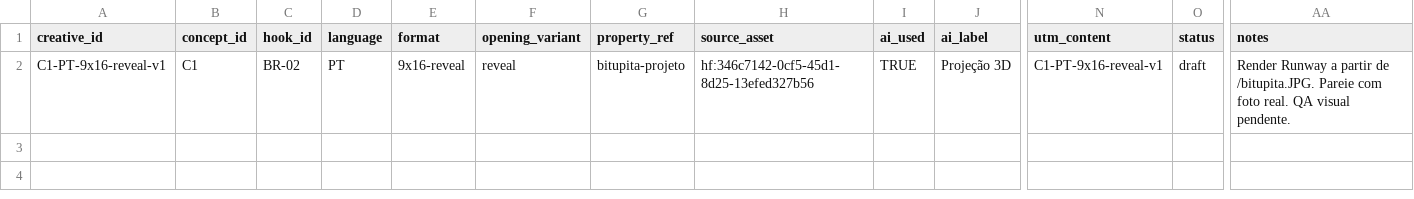
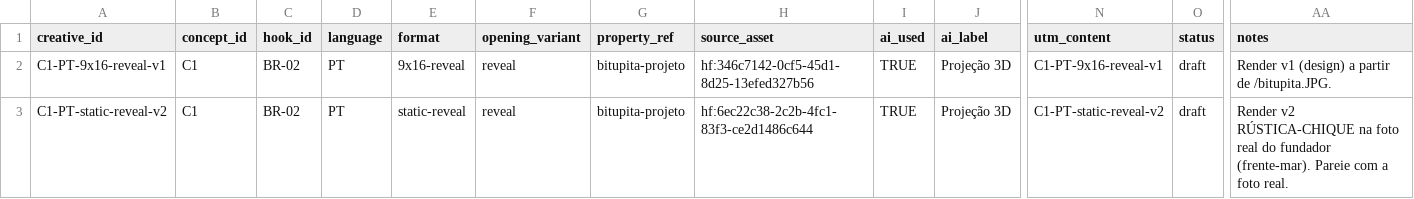
Before and after one commit to bernardocw2024/terraventos-2026site, a CSV file: adfactory/data/creatives.csv, drawn as a sheet; only a part is shown, gaps mark what is left out; rows hold the shown columns only; the diff names each change by its address in the sheet, - before the commit and + after, or states it on an @@ line.

```diff
--- a/adfactory/data/creatives.csv
+++ b/adfactory/data/creatives.csv
-AA2 (notes): Render Runway a partir de /bitupita.JPG. Pareie com foto real. QA visual pendente.
+AA2 (notes): Render v1 (design) a partir de /bitupita.JPG.
+row 3: C1-PT-static-reveal-v2 | C1 | BR-02 | PT | static-reveal | reveal | bitupita-projeto | hf:6ec22c38-2c2b-4fc1-83f3-ce2d1486c644 | TRUE | Projeção 3D | C1-PT-static-reveal-v2 | draft | Render v2 RÚSTICA-CHIQUE na foto real do fundador (frente-mar). Pareie com a foto real.
```
Also changed, not shown: adfactory/data/generation-log.csv.
